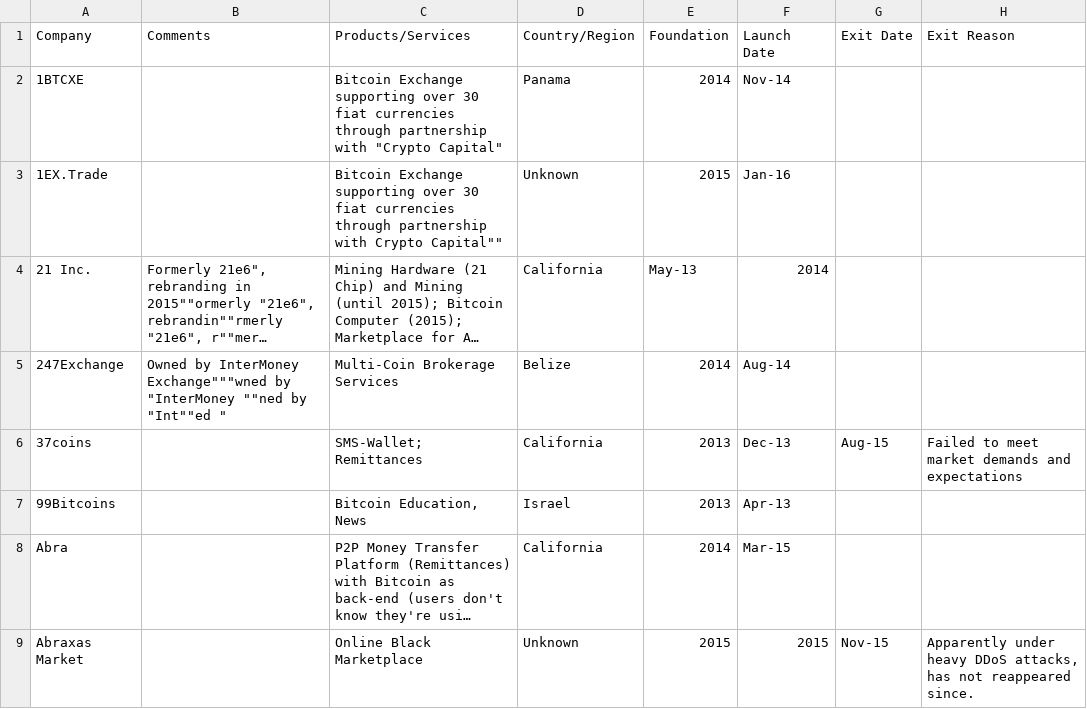
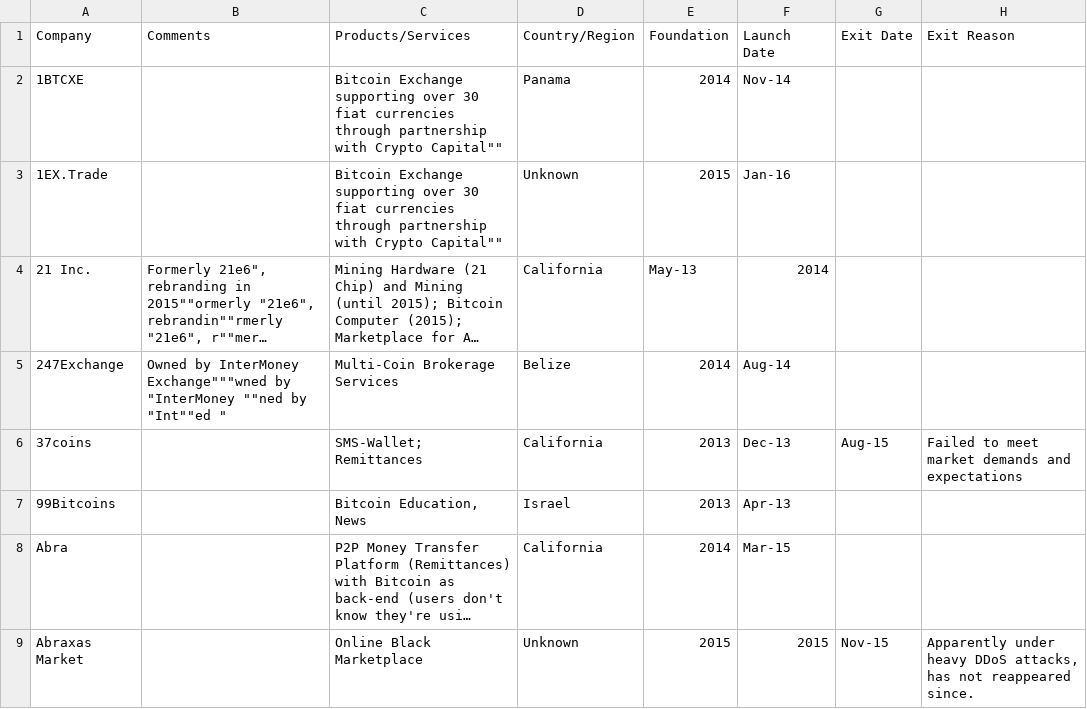
Before and after one commit to mrauchs/Bitcoin-Business-Ecosystem, a CSV file: Overview.csv, drawn as a sheet; only a part is shown; long unchanged cells end in …; the diff names each change by its address in the sheet, - before the commit and + after, or states it on an @@ line.

Commit message:
Update Overview.csv

```diff
--- a/Overview.csv
+++ b/Overview.csv
-C2 (Products/Services): …partnership with "Crypto Capital"
+C2 (Products/Services): …partnership with Crypto Capital""
```
